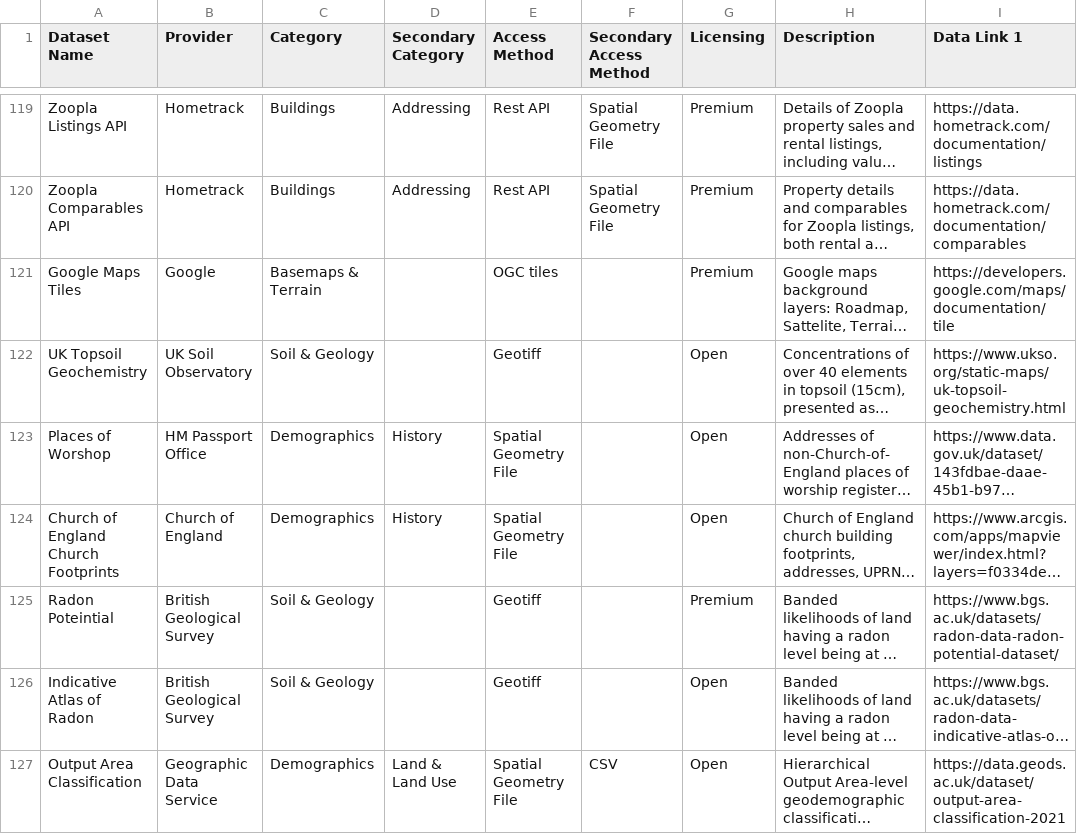
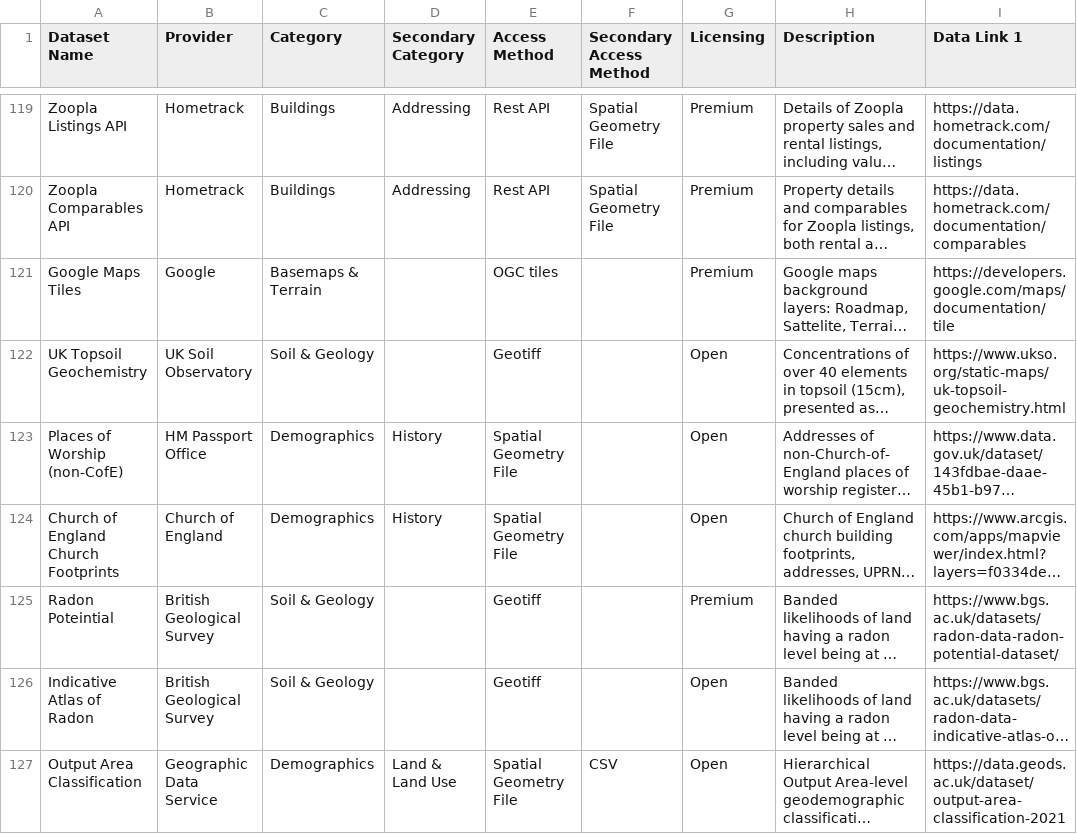
Before and after one commit to Geovation/catalist, a CSV file: data/catalist.csv, drawn as a sheet; only a part is shown, gaps mark what is left out; long unchanged cells end in …; the diff covers the shown part only; the diff names each change by its address in the sheet, - before the commit and + after, or states it on an @@ line.

Commit message:
various property datasets

```diff
--- a/data/catalist.csv
+++ b/data/catalist.csv
-A123 (Dataset Name): Places of Worshop
+A123 (Dataset Name): Places of Worship (non-CofE)
```
Also changed, not shown: 6 added rows and 3 edited cells elsewhere in this file.
